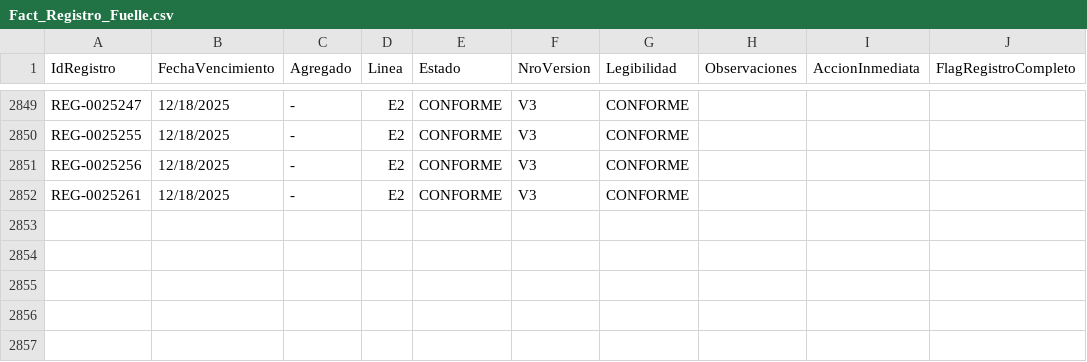
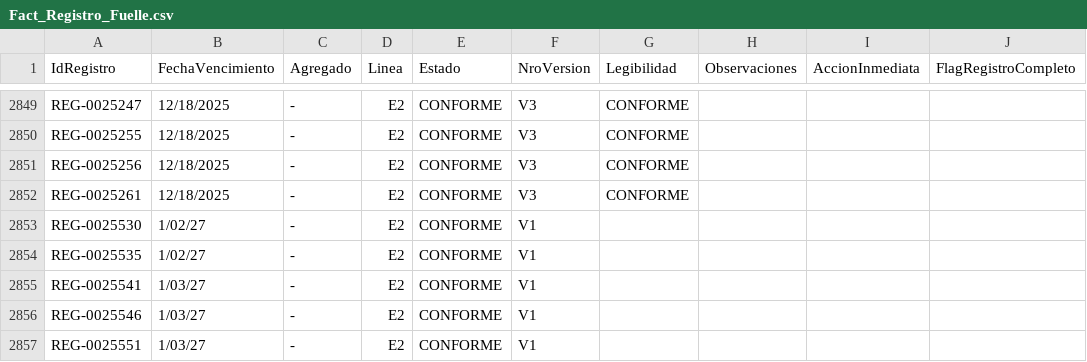
Before and after one commit to GreenTeethSkull/vitaprocamaron, a CSV file: Fact_Registro_Fuelle.csv, drawn as a sheet; only a part is shown, gaps mark what is left out; the diff names each change by its address in the sheet, - before the commit and + after, or states it on an @@ line.

Commit message:
before run fuelle 2025 05

```diff
--- a/Fact_Registro_Fuelle.csv
+++ b/Fact_Registro_Fuelle.csv
+row 2853: REG-0025530 | 1/02/27 | - | E2 | CONFORME | V1
+row 2854: REG-0025535 | 1/02/27 | - | E2 | CONFORME | V1
+row 2855: REG-0025541 | 1/03/27 | - | E2 | CONFORME | V1
+row 2856: REG-0025546 | 1/03/27 | - | E2 | CONFORME | V1
+row 2857: REG-0025551 | 1/03/27 | - | E2 | CONFORME | V1
```
Also changed, not shown: 1 other file.
